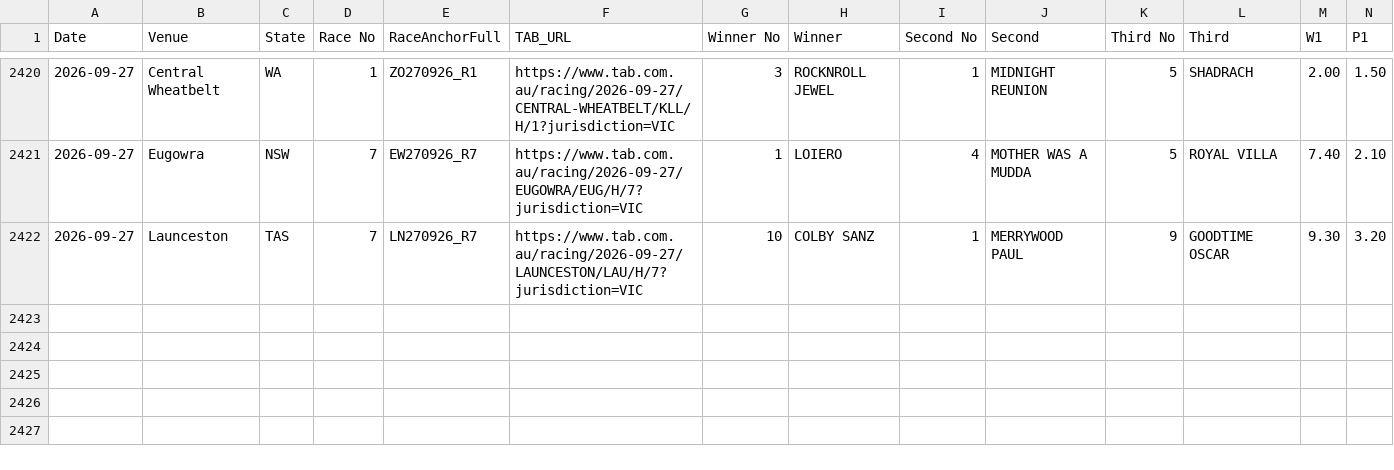
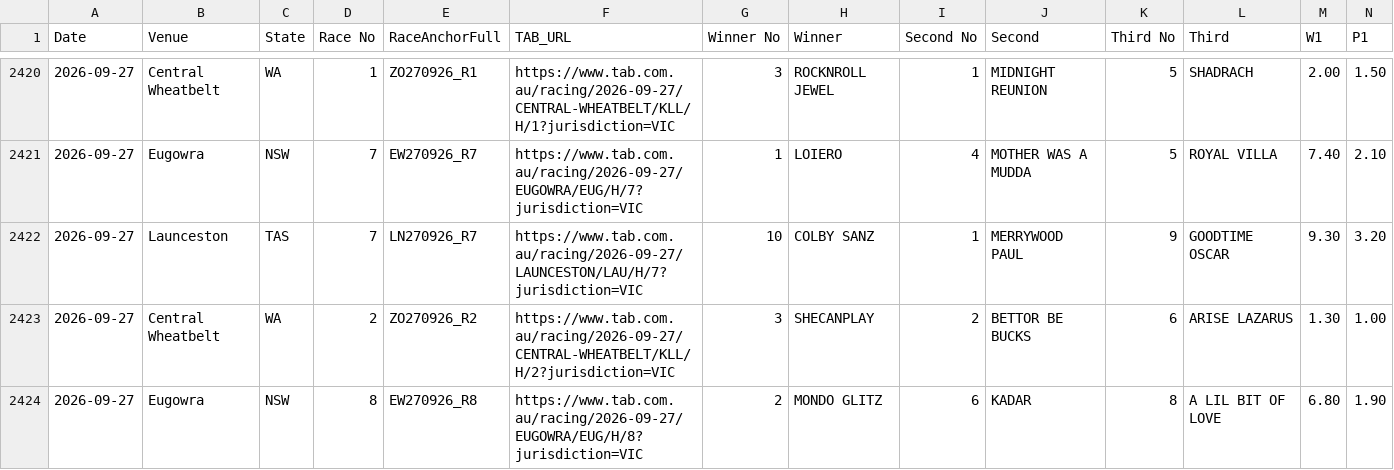
Before and after one commit to harnessapp/Trotify, a CSV file: tab_dividends.csv, drawn as a sheet; only a part is shown, gaps mark what is left out; rows hold the shown columns only; the diff names each change by its address in the sheet, - before the commit and + after, or states it on an @@ line.

```diff
--- a/tab_dividends.csv
+++ b/tab_dividends.csv
+row 2423: 2026-09-27 | Central Wheatbelt | WA | 2 | ZO270926_R2 | https://www.tab.com.au/racing/2026-09-27/CENTRAL-WHEATBELT/KLL/H/2?jurisdiction=VIC | 3 | SHECANPLAY | 2 | BETTOR BE BUCKS | 6 | ARISE LAZARUS | 1.30 | 1.00
+row 2424: 2026-09-27 | Eugowra | NSW | 8 | EW270926_R8 | https://www.tab.com.au/racing/2026-09-27/EUGOWRA/EUG/H/8?jurisdiction=VIC | 2 | MONDO GLITZ | 6 | KADAR | 8 | A LIL BIT OF LOVE | 6.80 | 1.90
```
Also changed, not shown: live_results_today.csv.
